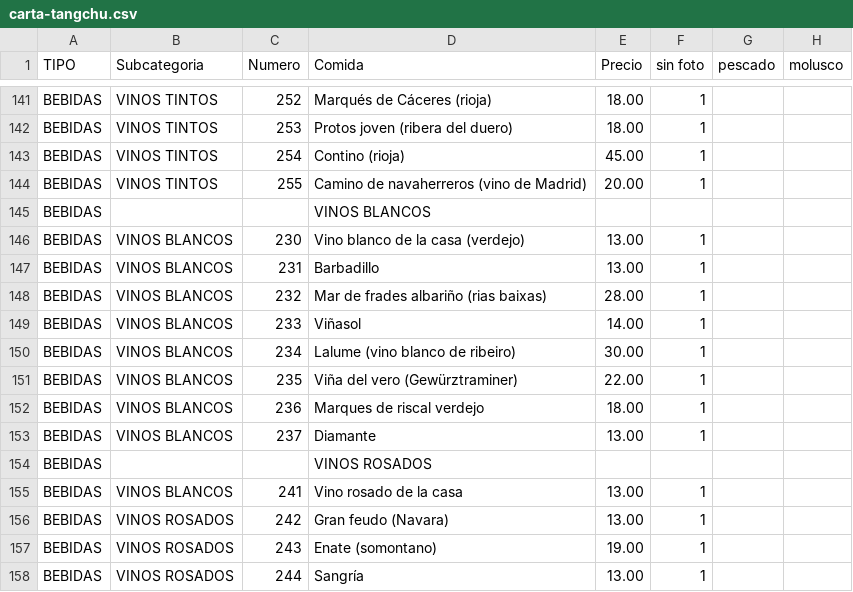
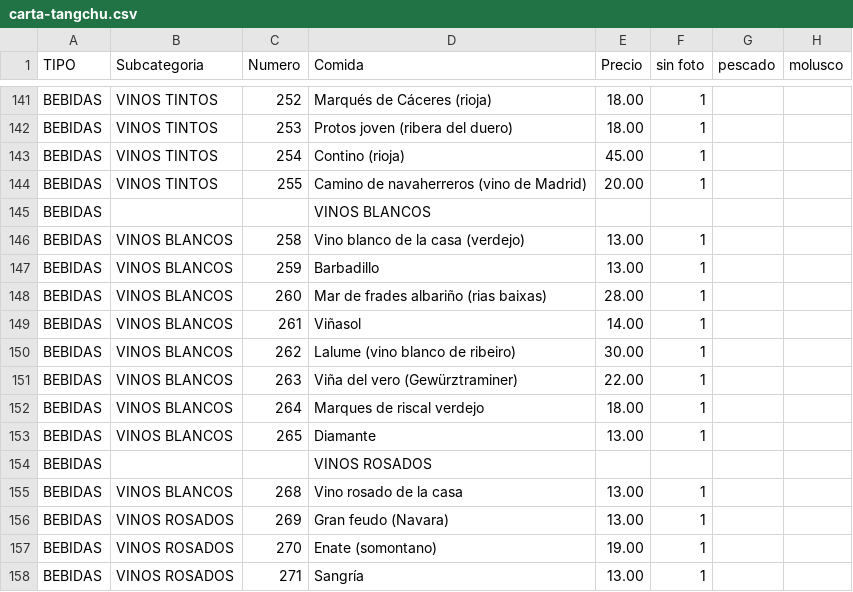
Before and after one commit to tropiplaya/restauranteTangchu, a CSV file: assets/data/carta-tangchu.csv, drawn as a sheet; only a part is shown, gaps mark what is left out; the diff names each change by its address in the sheet, - before the commit and + after, or states it on an @@ line.

```diff
--- a/assets/data/carta-tangchu.csv
+++ b/assets/data/carta-tangchu.csv
-C146 (Numero): 230
+C146 (Numero): 258
-C147 (Numero): 231
+C147 (Numero): 259
-C148 (Numero): 232
+C148 (Numero): 260
-C149 (Numero): 233
+C149 (Numero): 261
-C150 (Numero): 234
+C150 (Numero): 262
-C151 (Numero): 235
+C151 (Numero): 263
-C152 (Numero): 236
+C152 (Numero): 264
-C153 (Numero): 237
+C153 (Numero): 265
-C155 (Numero): 241
+C155 (Numero): 268
-C156 (Numero): 242
+C156 (Numero): 269
-C157 (Numero): 243
+C157 (Numero): 270
-C158 (Numero): 244
+C158 (Numero): 271
```
Also changed, not shown: assets/data/carta-tangchu_last.csv, 1 other file.
